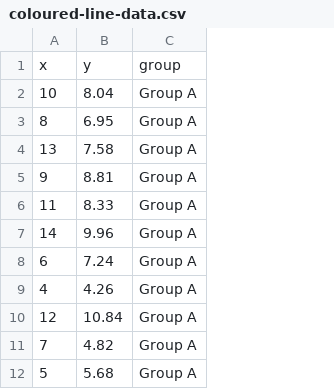
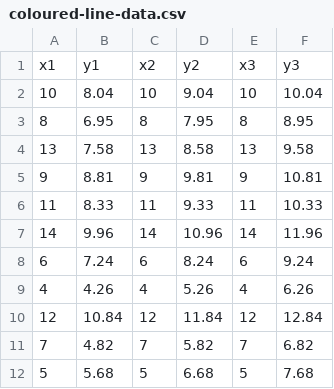
Before and after one commit to notreallyme2/d3-templates, a CSV file: coloured-line-data.csv, drawn as a sheet; only a part is shown; removed rows and columns are numbered as before the commit, all else as after; the diff names each change by its address in the sheet, - before the commit and + after, or states it on an @@ line.

Commit message:
Added working coloured line plot

```diff
--- a/coloured-line-data.csv
+++ b/coloured-line-data.csv
-column C, rows 2-12: all Group A
+column C, rows 2-12: 10 | 8 | 13 | 9 | 11 | 14 | 6 | 4 | 12 | 7 | 5
+column D, rows 2-12: 9.04 | 7.95 | 8.58 | 9.81 | 9.33 | 10.96 | 8.24 | 5.26 | 11.84 | 5.82 | 6.68
+column E, rows 2-12: 10 | 8 | 13 | 9 | 11 | 14 | 6 | 4 | 12 | 7 | 5
+column F, rows 2-12: 10.04 | 8.95 | 9.58 | 10.81 | 10.33 | 11.96 | 9.24 | 6.26 | 12.84 | 6.82 | 7.68
-row 1: x | y | group
+row 1: x1 | y1 | x2 | y2 | x3 | y3
```
Also changed, not shown: 4 other files.
